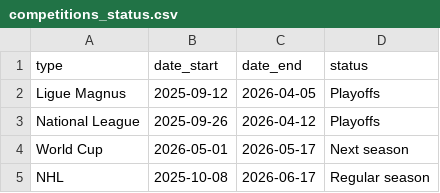
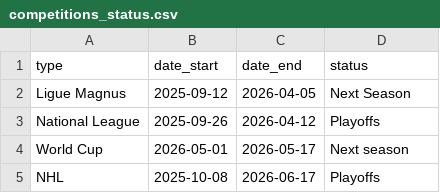
Before and after one commit to MauriceToast/Python_main, a CSV file: competitions_status.csv, drawn as a sheet.

Commit message:
Update competitions_status.csv

```diff
--- a/competitions_status.csv
+++ b/competitions_status.csv
@@ -1,5 +1,5 @@
 type,date_start,date_end,status
-"Ligue Magnus","2025-09-12","2026-04-05","Playoffs"
+"Ligue Magnus","2025-09-12","2026-04-05","Next Season"
 "National League","2025-09-26","2026-04-12","Playoffs"
 "World Cup","2026-05-01","2026-05-17","Next season"
-"NHL","2025-10-08","2026-06-17","Regular season"
+"NHL","2025-10-08","2026-06-17","Playoffs"
```
